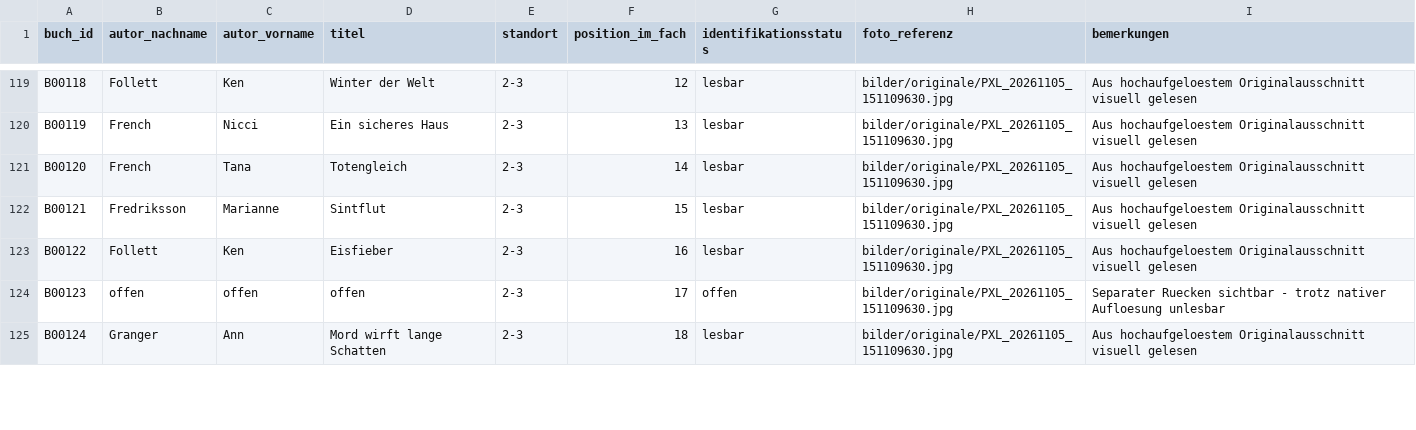
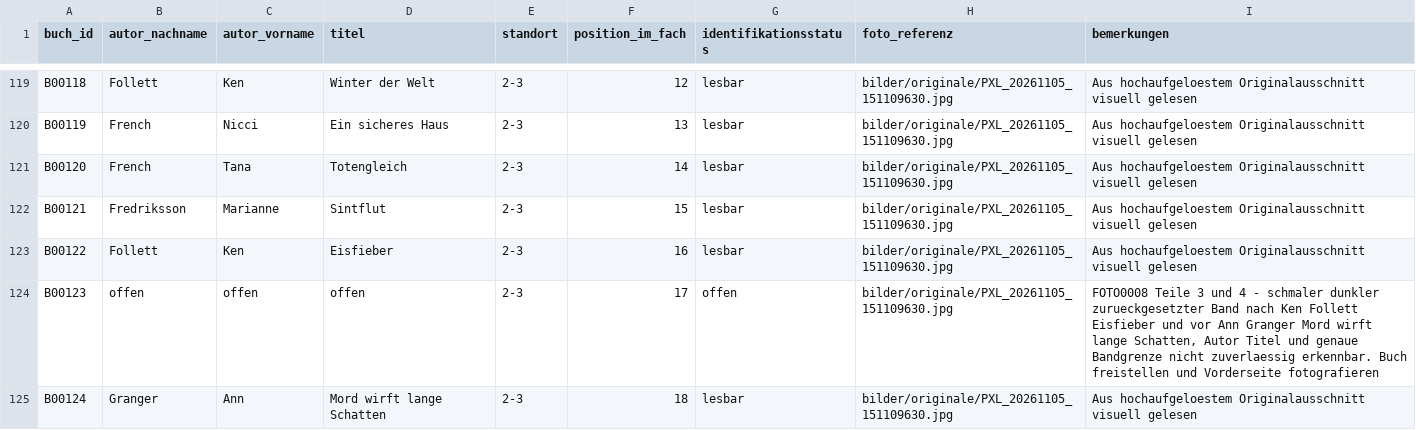
Before and after one commit to oooLITTLEooo/buecherregal, a CSV file: daten/buecher.csv, drawn as a sheet; only a part is shown, gaps mark what is left out; the diff covers the shown part only.

```diff
--- a/daten/buecher.csv
+++ b/daten/buecher.csv
@@ -123,3 +123,3 @@ B00121;Fredriksson;Marianne;Sintflut;2-3;15;lesbar;bilder/originale/PXL_20261105
 B00122;Follett;Ken;Eisfieber;2-3;16;lesbar;bilder/originale/PXL_20261105_151109630.jpg;Aus hochaufgeloestem Originalausschnitt visuell gelesen
-B00123;offen;offen;offen;2-3;17;offen;bilder/originale/PXL_20261105_151109630.jpg;Separater Ruecken sichtbar - trotz nativer Aufloesung unlesbar
+B00123;offen;offen;offen;2-3;17;offen;bilder/originale/PXL_20261105_151109630.jpg;FOTO0008 Teile 3 und 4 - schmaler dunkler zurueckgesetzter Band nach Ken Follett Eisfieber und vor Ann Granger Mord wirft lange Schatten, Autor Titel und genaue Bandgrenze nicht zuverlaessig erkennbar. Buch freistellen und Vorderseite fotografieren
 B00124;Granger;Ann;Mord wirft lange Schatten;2-3;18;lesbar;bilder/originale/PXL_20261105_151109630.jpg;Aus hochaufgeloestem Originalausschnitt visuell gelesen
```
Also changed, not shown: 8 edited cells elsewhere in this file.
